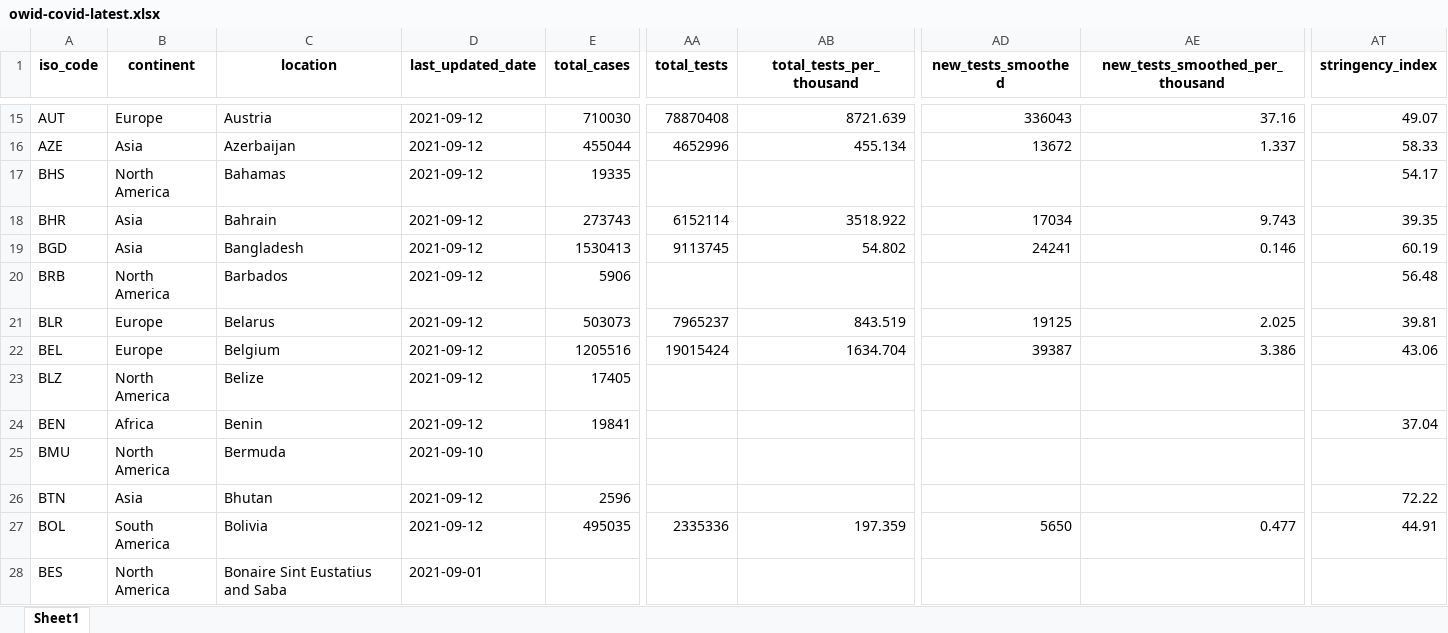
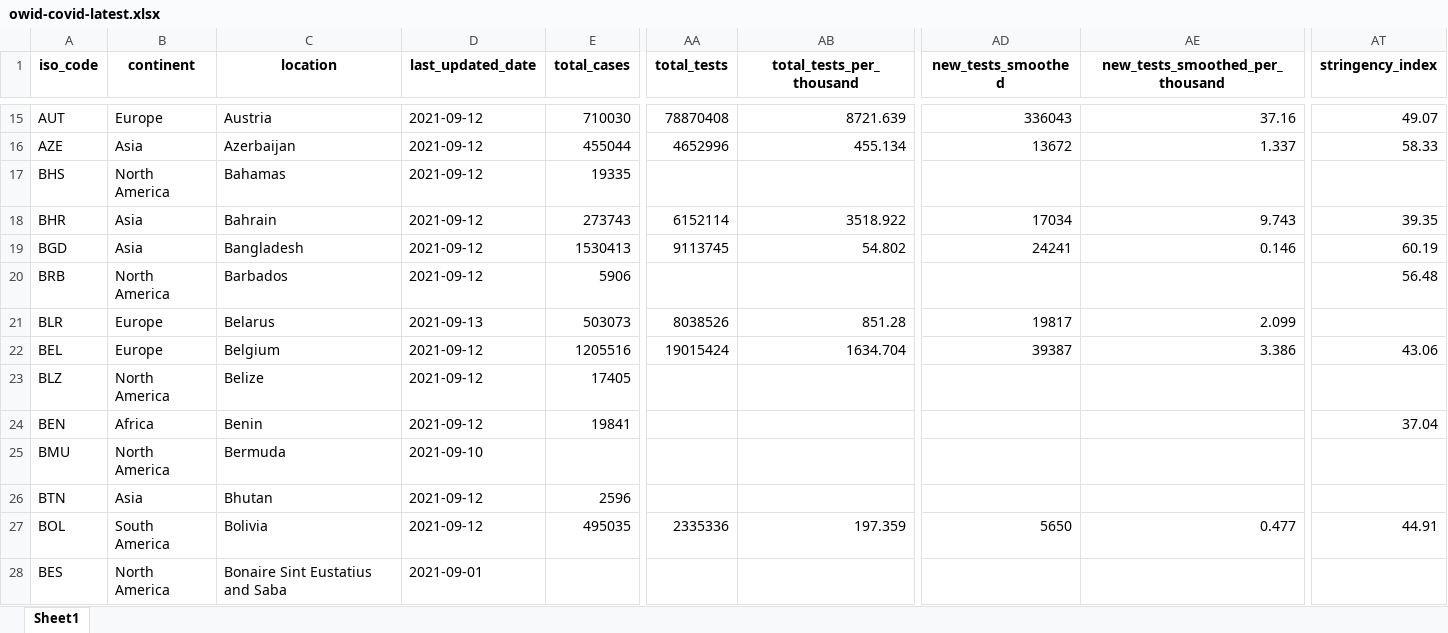
Before and after one commit to upamapsb/Upama, an Excel workbook: public/data/latest/owid-covid-latest.xlsx, sheet Sheet1, drawn as a sheet; only a part is shown, gaps mark what is left out; values as stored, in another font and other column widths than the file's, no borders; the diff covers the shown part only; the diff names each change by its address in the sheet, - before the commit and + after, or states it on an @@ line.

```diff
--- a/public/data/latest/owid-covid-latest.xlsx (sheet Sheet1)
+++ b/public/data/latest/owid-covid-latest.xlsx (sheet Sheet1)
-AT17 (stringency_index): 54.17
+AT17 (stringency_index): (empty)
-D21 (last_updated_date): 2021-09-12
+D21 (last_updated_date): 2021-09-13
-AA21 (total_tests): 7965237
+AA21 (total_tests): 8038526
-AB21 (total_tests_per_thousand): 843.519
+AB21 (total_tests_per_thousand): 851.28
-AD21 (new_tests_smoothed): 19125
+AD21 (new_tests_smoothed): 19817
-AE21 (new_tests_smoothed_per_thousand): 2.025
+AE21 (new_tests_smoothed_per_thousand): 2.099
-AT21 (stringency_index): 39.81
+AT21 (stringency_index): (empty)
-AT26 (stringency_index): 72.22
+AT26 (stringency_index): (empty)
```
Also changed, not shown: 91 edited cells elsewhere in this sheet, 21 other files.
